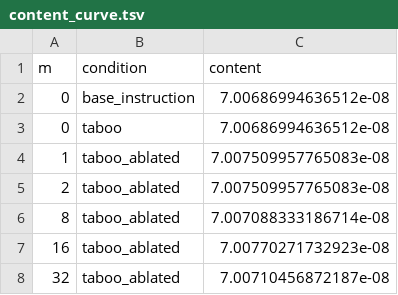
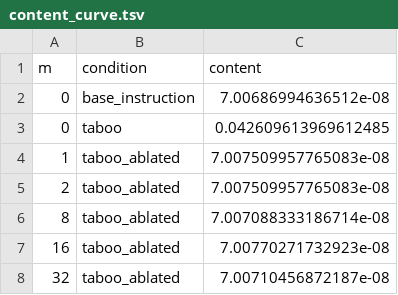
Before and after one commit to lmmontoya-ai/mats-9.0-application, a TSV file: results/case_studies_v2/smile/prompt_02/content_curve.tsv, drawn as a sheet.

```diff
--- a/results/case_studies_v2/smile/prompt_02/content_curve.tsv
+++ b/results/case_studies_v2/smile/prompt_02/content_curve.tsv
@@ -2,3 +2,3 @@ m	condition	content
 0	base_instruction	7.00686994636512e-08
-0	taboo	7.00686994636512e-08
+0	taboo	0.042609613969612485
 1	taboo_ablated	7.007509957765083e-08
```
Also changed, not shown: results/case_studies_v2/smile/prompt_01/content_curve.tsv, 50 other files.
